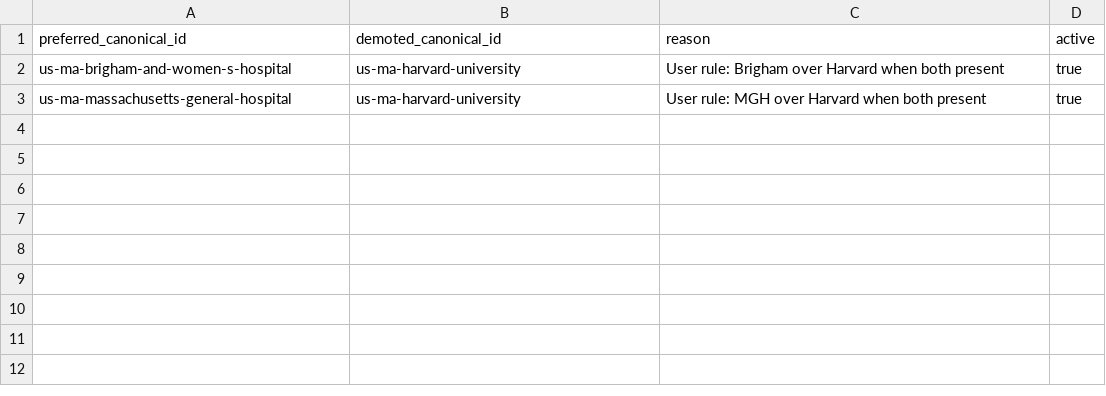
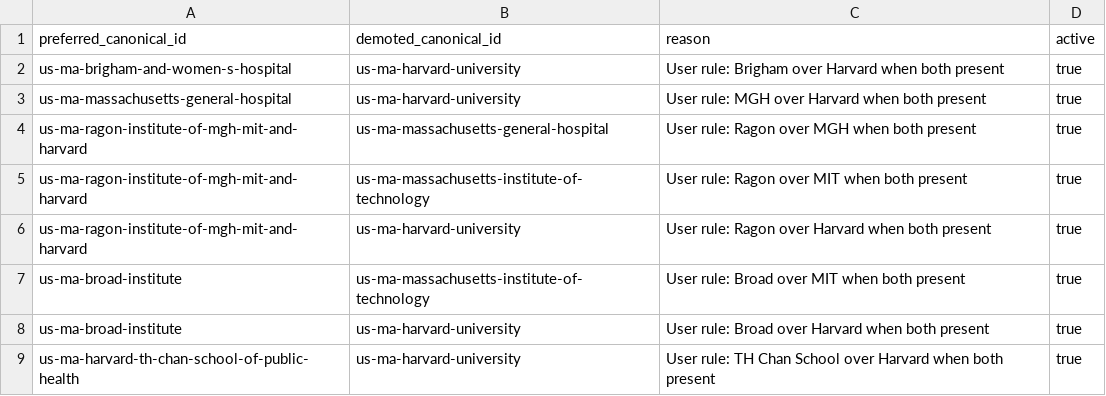
Before and after one commit to jeff47/affiliation_normalizer, a TSV file: canonical_precedence.tsv, drawn as a sheet; the diff names each change by its address in the sheet, - before the commit and + after, or states it on an @@ line.

```diff
--- a/canonical_precedence.tsv
+++ b/canonical_precedence.tsv
+row 4: us-ma-ragon-institute-of-mgh-mit-and-harvard | us-ma-massachusetts-general-hospital | User rule: Ragon over MGH when both present | true
+row 5: us-ma-ragon-institute-of-mgh-mit-and-harvard | us-ma-massachusetts-institute-of-technology | User rule: Ragon over MIT when both present | true
+row 6: us-ma-ragon-institute-of-mgh-mit-and-harvard | us-ma-harvard-university | User rule: Ragon over Harvard when both present | true
+row 7: us-ma-broad-institute | us-ma-massachusetts-institute-of-technology | User rule: Broad over MIT when both present | true
+row 8: us-ma-broad-institute | us-ma-harvard-university | User rule: Broad over Harvard when both present | true
+row 9: us-ma-harvard-th-chan-school-of-public-health | us-ma-harvard-university | User rule: TH Chan School over Harvard when both present | true
```
Also changed, not shown: alias_policy_review.tsv, niaid_org_seed_master.csv, 2 other files.
